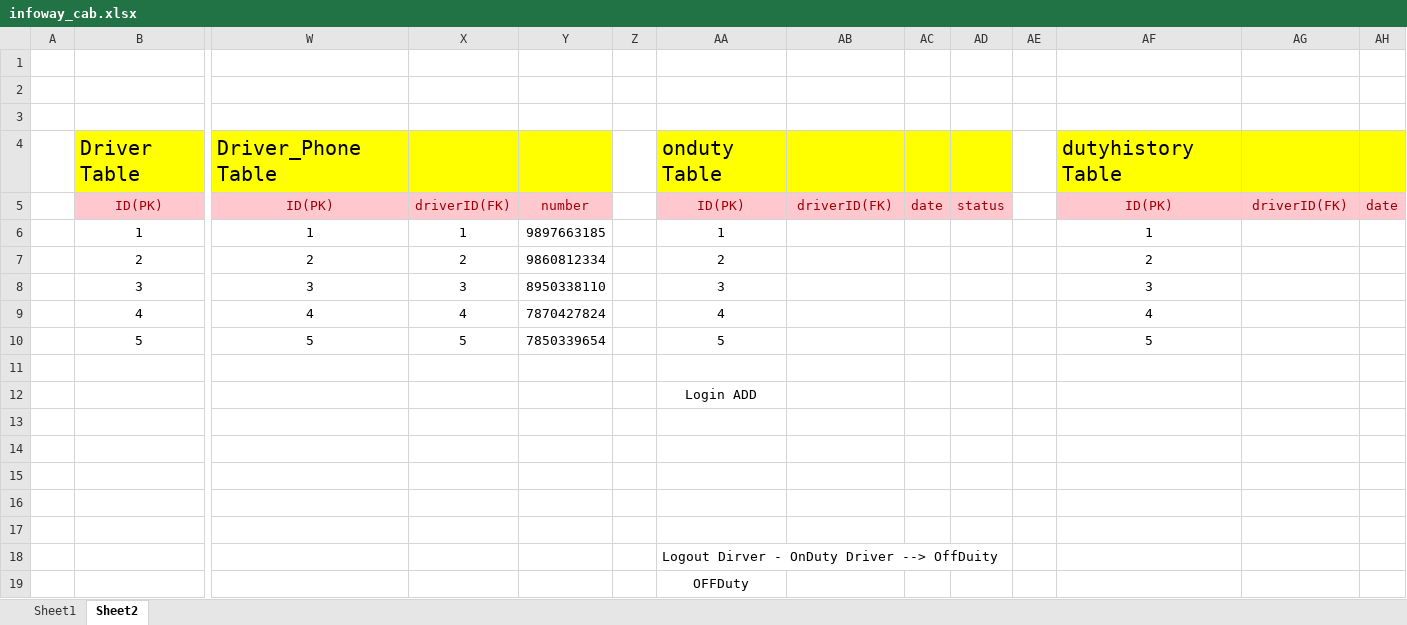
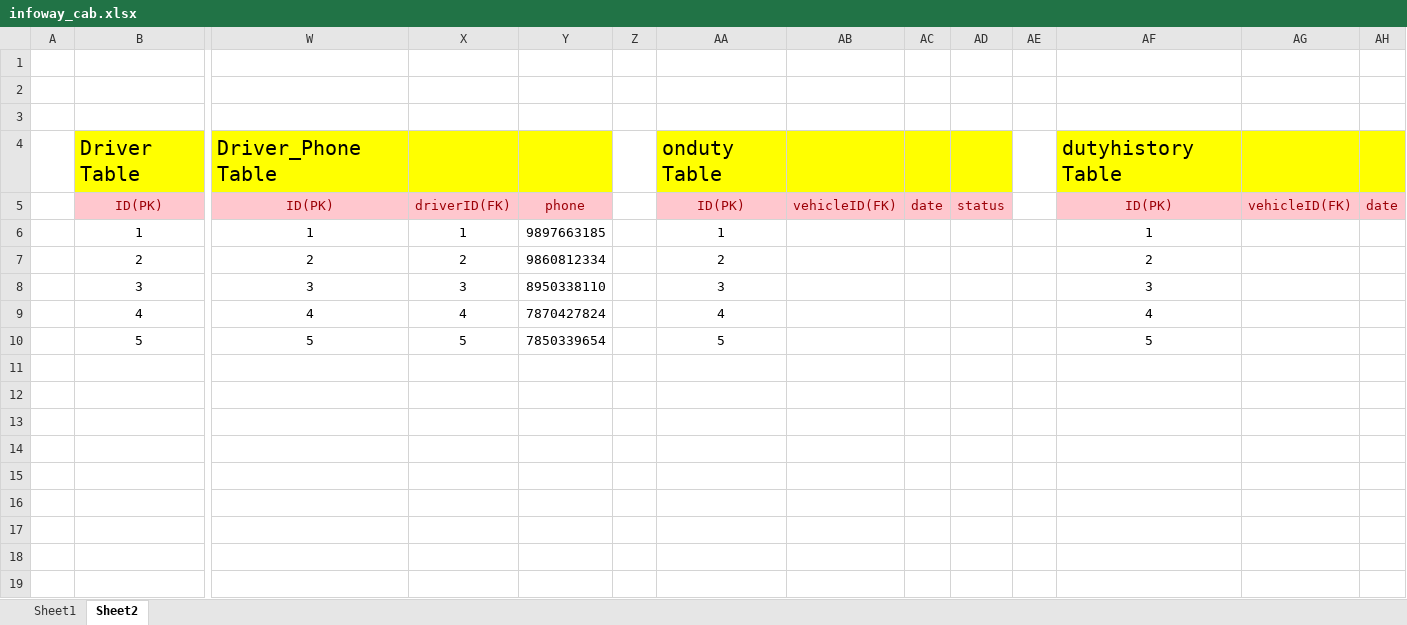
Before and after one commit to SaleelAssignment/assignment, an Excel workbook: ERP, STUDENT, and CAB Databases/CAB/infoway_cab.xlsx, sheet Sheet2, drawn as a sheet; only a part is shown, gaps mark what is left out; values as stored, in another font and other column widths than the file's, no borders; rows hold the shown columns only; the diff names each change by its address in the sheet, - before the commit and + after, or states it on an @@ line.

```diff
--- a/ERP, STUDENT, and CAB Databases/CAB/infoway_cab.xlsx (sheet Sheet2)
+++ b/ERP, STUDENT, and CAB Databases/CAB/infoway_cab.xlsx (sheet Sheet2)
-Y5: number
+Y5: phone
-AB5: driverID(FK)
+AB5: vehicleID(FK)
-AG5: driverID(FK)
+AG5: vehicleID(FK)
-row 11: (empty)
-row 12:  |  |  |  |  |  | Login ADD
-row 13: (empty)
-row 14: (empty)
-row 15: (empty)
-row 16: (empty)
-row 17: (empty)
-row 18:  |  |  |  |  |  | Logout Dirver - OnDuty Driver --> OffDuity
-row 19:  |  |  |  |  |  | OFFDuty
```
Also changed, not shown: ERP, STUDENT, and CAB Databases/ERP/infoway_ERP.xlsx, 7 other files.
